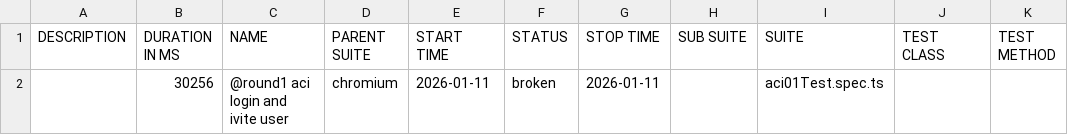
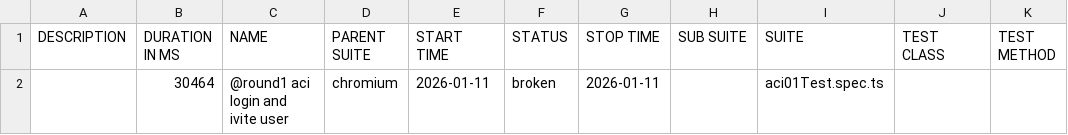
Before and after one commit to Amit056/playwrightTypescript, a CSV file: data/suites.csv, drawn as a sheet.

```diff
--- a/data/suites.csv
+++ b/data/suites.csv
@@ -1,2 +1,2 @@
 "DESCRIPTION","DURATION IN MS","NAME","PARENT SUITE","START TIME","STATUS","STOP TIME","SUB SUITE","SUITE","TEST CLASS","TEST METHOD"
-"","30256","@round1 aci login and ivite user","chromium","2026-01-11","broken","2026-01-11","","aci01Test.spec.ts","",""
+"","30464","@round1 aci login and ivite user","chromium","2026-01-11","broken","2026-01-11","","aci01Test.spec.ts","",""
```
Also changed, not shown: 37 other files.
